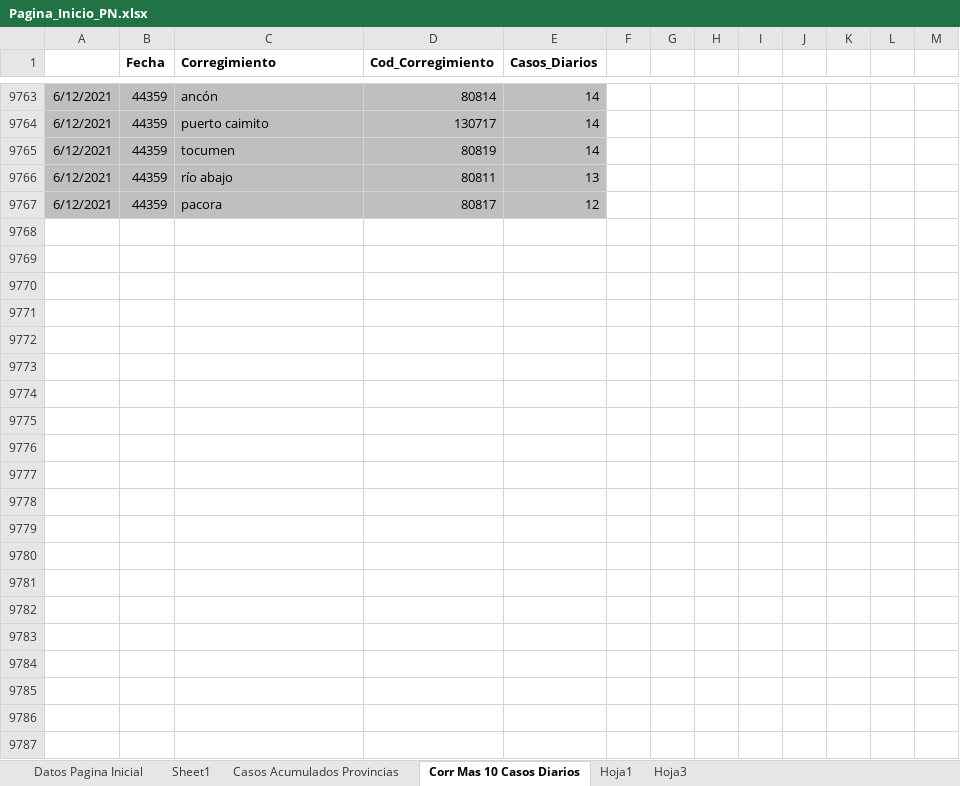
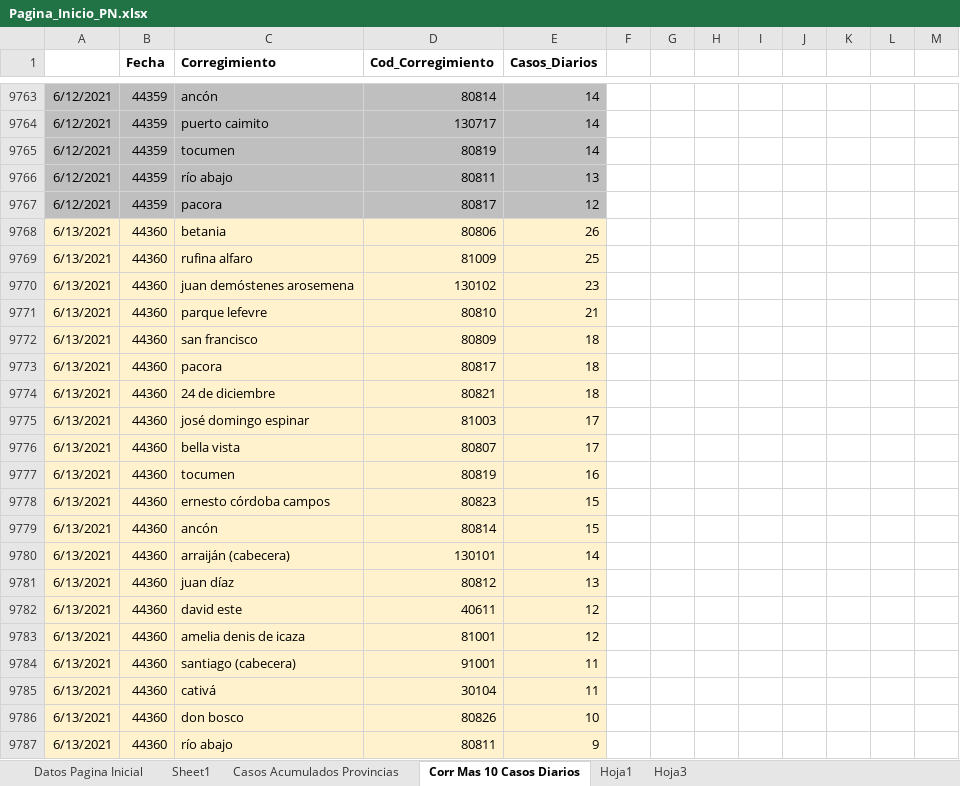
Before and after one commit to Sud-Austral/Datos_Panama, an Excel workbook: datacovidpa/Pagina_Inicio_PN.xlsx, sheet Corr Mas 10 Casos Diarios, drawn as a sheet; only a part is shown, gaps mark what is left out; values as stored, in another font and other column widths than the file's, no borders; table styles not drawn; 1 other sheet too large or unreadable and not compared; the diff names each change by its address in the sheet, - before the commit and + after, or states it on an @@ line.

```diff
--- a/datacovidpa/Pagina_Inicio_PN.xlsx (sheet Corr Mas 10 Casos Diarios)
+++ b/datacovidpa/Pagina_Inicio_PN.xlsx (sheet Corr Mas 10 Casos Diarios)
+row 9768: 6/13/2021 | 44360 | betania | 80806 | 26
+row 9769: 6/13/2021 | 44360 | rufina alfaro | 81009 | 25
+row 9770: 6/13/2021 | 44360 | juan demóstenes arosemena | 130102 | 23
+row 9771: 6/13/2021 | 44360 | parque lefevre | 80810 | 21
+row 9772: 6/13/2021 | 44360 | san francisco | 80809 | 18
+row 9773: 6/13/2021 | 44360 | pacora | 80817 | 18
+row 9774: 6/13/2021 | 44360 | 24 de diciembre | 80821 | 18
+row 9775: 6/13/2021 | 44360 | josé domingo espinar | 81003 | 17
+row 9776: 6/13/2021 | 44360 | bella vista | 80807 | 17
+row 9777: 6/13/2021 | 44360 | tocumen | 80819 | 16
+row 9778: 6/13/2021 | 44360 | ernesto córdoba campos | 80823 | 15
+row 9779: 6/13/2021 | 44360 | ancón | 80814 | 15
+row 9780: 6/13/2021 | 44360 | arraiján (cabecera) | 130101 | 14
+row 9781: 6/13/2021 | 44360 | juan díaz | 80812 | 13
+row 9782: 6/13/2021 | 44360 | david este | 40611 | 12
+row 9783: 6/13/2021 | 44360 | amelia denis de icaza | 81001 | 12
+row 9784: 6/13/2021 | 44360 | santiago (cabecera) | 91001 | 11
+row 9785: 6/13/2021 | 44360 | cativá | 30104 | 11
+row 9786: 6/13/2021 | 44360 | don bosco | 80826 | 10
+row 9787: 6/13/2021 | 44360 | río abajo | 80811 | 9
```
Also changed, not shown: sheet Datos Pagina Inicial, 2 other files.
